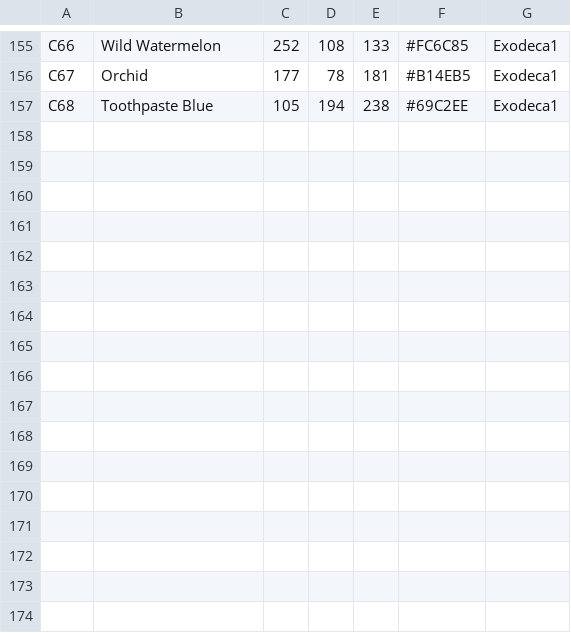
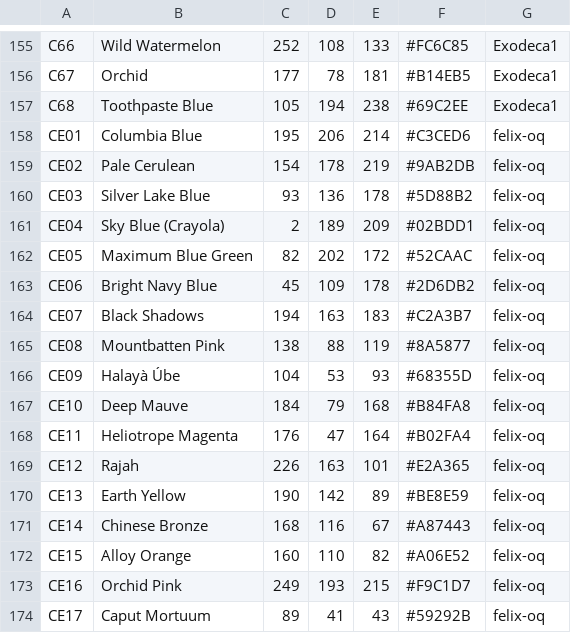
Before and after one commit to maxcleme/beadcolors, a CSV file: gen/v1/artkal_c.csv, drawn as a sheet; only a part is shown, gaps mark what is left out; the diff names each change by its address in the sheet, - before the commit and + after, or states it on an @@ line.

```diff
--- a/gen/v1/artkal_c.csv
+++ b/gen/v1/artkal_c.csv
+row 158: CE01 | Columbia Blue | 195 | 206 | 214 | #C3CED6 | felix-oq
+row 159: CE02 | Pale Cerulean | 154 | 178 | 219 | #9AB2DB | felix-oq
+row 160: CE03 | Silver Lake Blue | 93 | 136 | 178 | #5D88B2 | felix-oq
+row 161: CE04 | Sky Blue (Crayola) | 2 | 189 | 209 | #02BDD1 | felix-oq
+row 162: CE05 | Maximum Blue Green | 82 | 202 | 172 | #52CAAC | felix-oq
+row 163: CE06 | Bright Navy Blue | 45 | 109 | 178 | #2D6DB2 | felix-oq
+row 164: CE07 | Black Shadows | 194 | 163 | 183 | #C2A3B7 | felix-oq
+row 165: CE08 | Mountbatten Pink | 138 | 88 | 119 | #8A5877 | felix-oq
+row 166: CE09 | Halayà Úbe | 104 | 53 | 93 | #68355D | felix-oq
+row 167: CE10 | Deep Mauve | 184 | 79 | 168 | #B84FA8 | felix-oq
+row 168: CE11 | Heliotrope Magenta | 176 | 47 | 164 | #B02FA4 | felix-oq
+row 169: CE12 | Rajah | 226 | 163 | 101 | #E2A365 | felix-oq
+row 170: CE13 | Earth Yellow | 190 | 142 | 89 | #BE8E59 | felix-oq
+row 171: CE14 | Chinese Bronze | 168 | 116 | 67 | #A87443 | felix-oq
+row 172: CE15 | Alloy Orange | 160 | 110 | 82 | #A06E52 | felix-oq
+row 173: CE16 | Orchid Pink | 249 | 193 | 215 | #F9C1D7 | felix-oq
+row 174: CE17 | Caput Mortuum | 89 | 41 | 43 | #59292B | felix-oq
```
Also changed, not shown: gen/v2/artkal_c.csv, gen/v3/artkal_c.csv.
